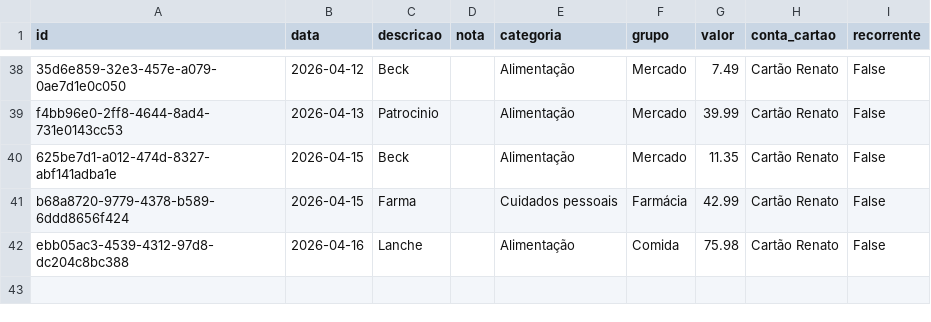
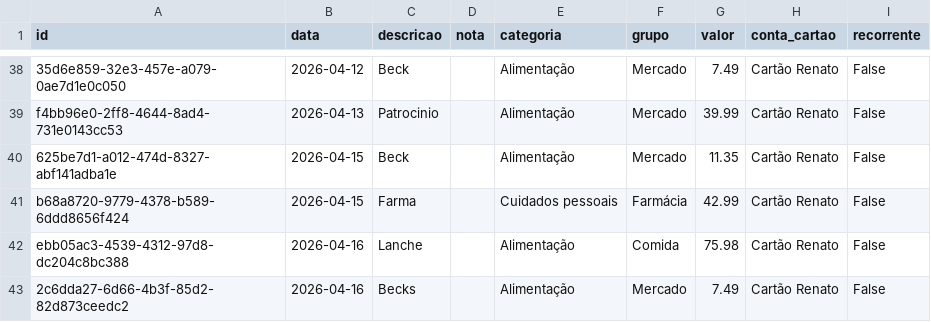
Before and after one commit to czrstar/finance-dashboard-zappro, a CSV file: data/monthly/transactions_2026-04.csv, drawn as a sheet; only a part is shown, gaps mark what is left out; the diff names each change by its address in the sheet, - before the commit and + after, or states it on an @@ line.

Commit message:
auto: update data/monthly/transactions_2026-04.csv

```diff
--- a/data/monthly/transactions_2026-04.csv
+++ b/data/monthly/transactions_2026-04.csv
+row 43: 2c6dda27-6d66-4b3f-85d2-82d873ceedc2 | 2026-04-16 | Becks |  | Alimentação | Mercado | 7.49 | Cartão Renato | False
```
